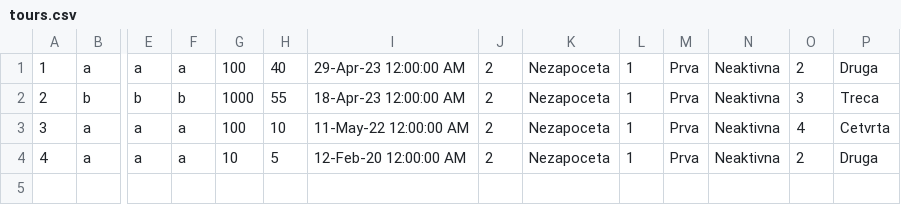
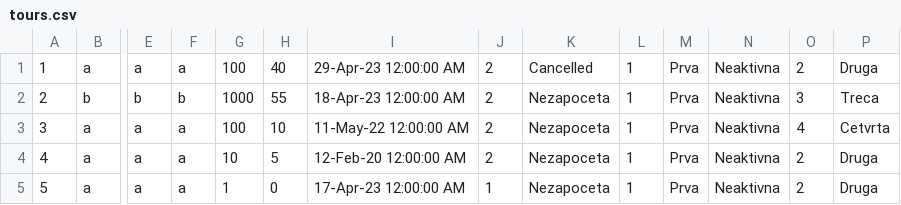
Before and after one commit to Nikola045/TuristickaAgencija, a CSV file: InitialProject/InitialProject/Resources/Data/tours.csv, drawn as a sheet; only a part is shown, gaps mark what is left out; rows hold the shown columns only; the diff names each change by its address in the sheet, - before the commit and + after, or states it on an @@ line.

```diff
--- a/InitialProject/InitialProject/Resources/Data/tours.csv
+++ b/InitialProject/InitialProject/Resources/Data/tours.csv
-K1: Nezapoceta
+K1: Cancelled
+row 5: 5 | a | a | a | 1 | 0 | 17-Apr-23 12:00:00 AM | 1 | Nezapoceta | 1 | Prva | Neaktivna | 2 | Druga
```
Also changed, not shown: InitialProject/InitialProject/Resources/Data/reservations.csv, 12 other files.
